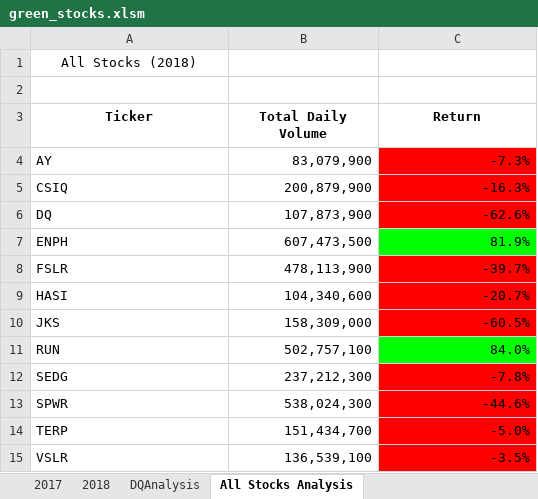
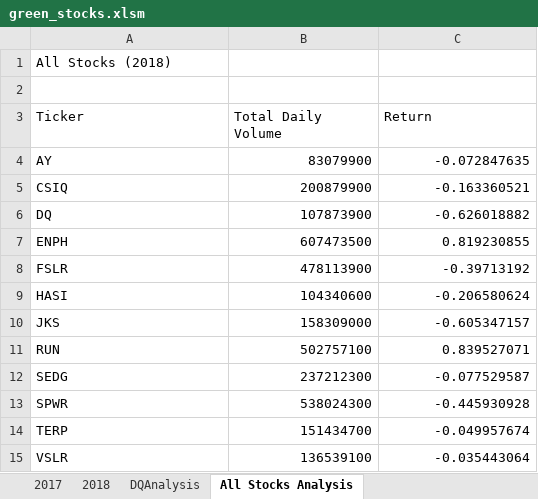
Before and after one commit to DerekGarnas/stock-analysis, an Excel workbook: green_stocks.xlsm, sheet All Stocks Analysis, drawn as a sheet; values as stored, in another font and other column widths than the file's, no borders; charts and pictures not drawn; the diff names each change by its address in the sheet, - before the commit and + after, or states it on an @@ line.

Commit message:
Add files via upload
Added updated sheets and VBA commands

```diff
--- a/green_stocks.xlsm (sheet All Stocks Analysis)
+++ b/green_stocks.xlsm (sheet All Stocks Analysis)
-A1 alignment: center
+A1 alignment: left
@@ A3:C3 bold: on → off, alignment: center → left @@
-B4 (Total Daily Volume): 83,079,900
+B4 (Total Daily Volume): 83079900
-C4 (Return): -7.3%
+C4 (Return): -0.072847635
-C4:C6 fill: #FF0000
+C4:C6 fill: none
-B5 (Total Daily Volume): 200,879,900
+B5 (Total Daily Volume): 200879900
-C5 (Return): -16.3%
+C5 (Return): -0.163360521
-B6 (Total Daily Volume): 107,873,900
+B6 (Total Daily Volume): 107873900
-C6 (Return): -62.6%
+C6 (Return): -0.626018882
-B7 (Total Daily Volume): 607,473,500
+B7 (Total Daily Volume): 607473500
-C7 (Return): 81.9%
+C7 (Return): 0.819230855
-C7 fill: #00FF00
+C7 fill: none
-B8 (Total Daily Volume): 478,113,900
+B8 (Total Daily Volume): 478113900
-C8 (Return): -39.7%
+C8 (Return): -0.39713192
-C8:C10 fill: #FF0000
+C8:C10 fill: none
-B9 (Total Daily Volume): 104,340,600
+B9 (Total Daily Volume): 104340600
-C9 (Return): -20.7%
+C9 (Return): -0.206580624
-B10 (Total Daily Volume): 158,309,000
+B10 (Total Daily Volume): 158309000
-C10 (Return): -60.5%
+C10 (Return): -0.605347157
-B11 (Total Daily Volume): 502,757,100
+B11 (Total Daily Volume): 502757100
-C11 (Return): 84.0%
+C11 (Return): 0.839527071
-C11 fill: #00FF00
+C11 fill: none
-B12 (Total Daily Volume): 237,212,300
+B12 (Total Daily Volume): 237212300
-C12 (Return): -7.8%
+C12 (Return): -0.077529587
-C12:C15 fill: #FF0000
+C12:C15 fill: none
-B13 (Total Daily Volume): 538,024,300
+B13 (Total Daily Volume): 538024300
-C13 (Return): -44.6%
+C13 (Return): -0.445930928
-B14 (Total Daily Volume): 151,434,700
+B14 (Total Daily Volume): 151434700
-C14 (Return): -5.0%
+C14 (Return): -0.049957674
-B15 (Total Daily Volume): 136,539,100
+B15 (Total Daily Volume): 136539100
-C15 (Return): -3.5%
+C15 (Return): -0.035443064
```
Also changed, not shown: sheet DQAnalysis, charts or pictures.
